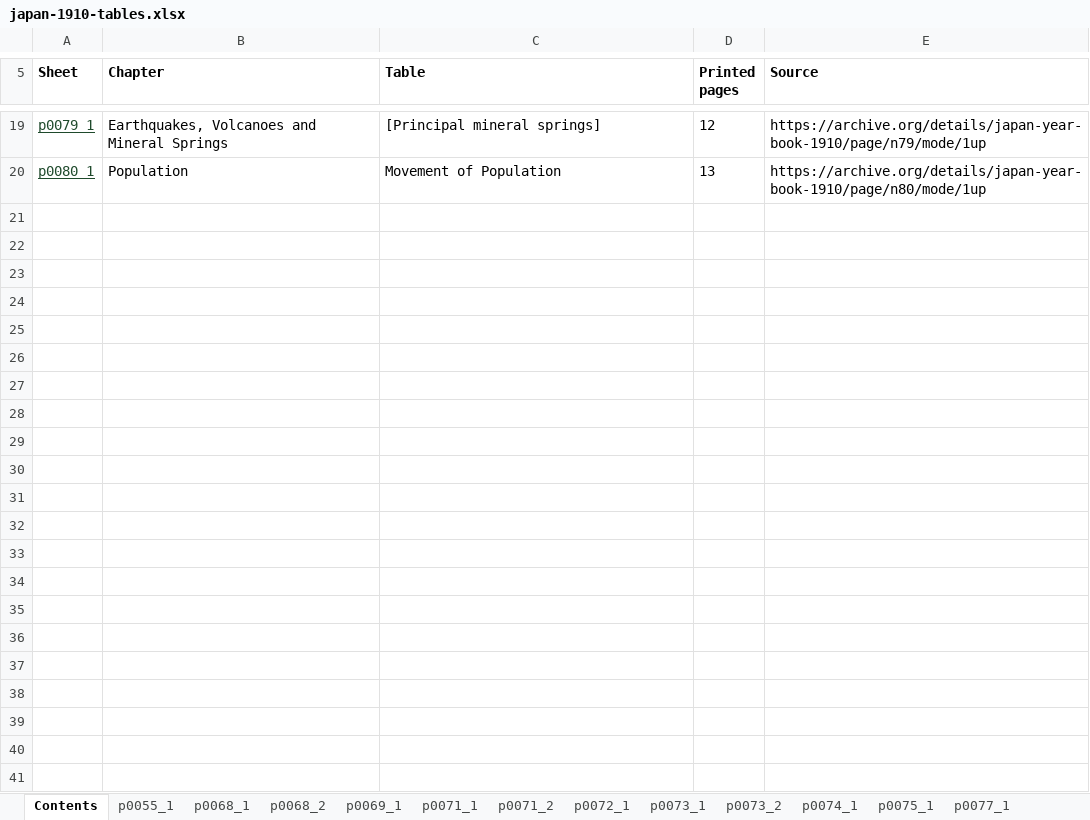
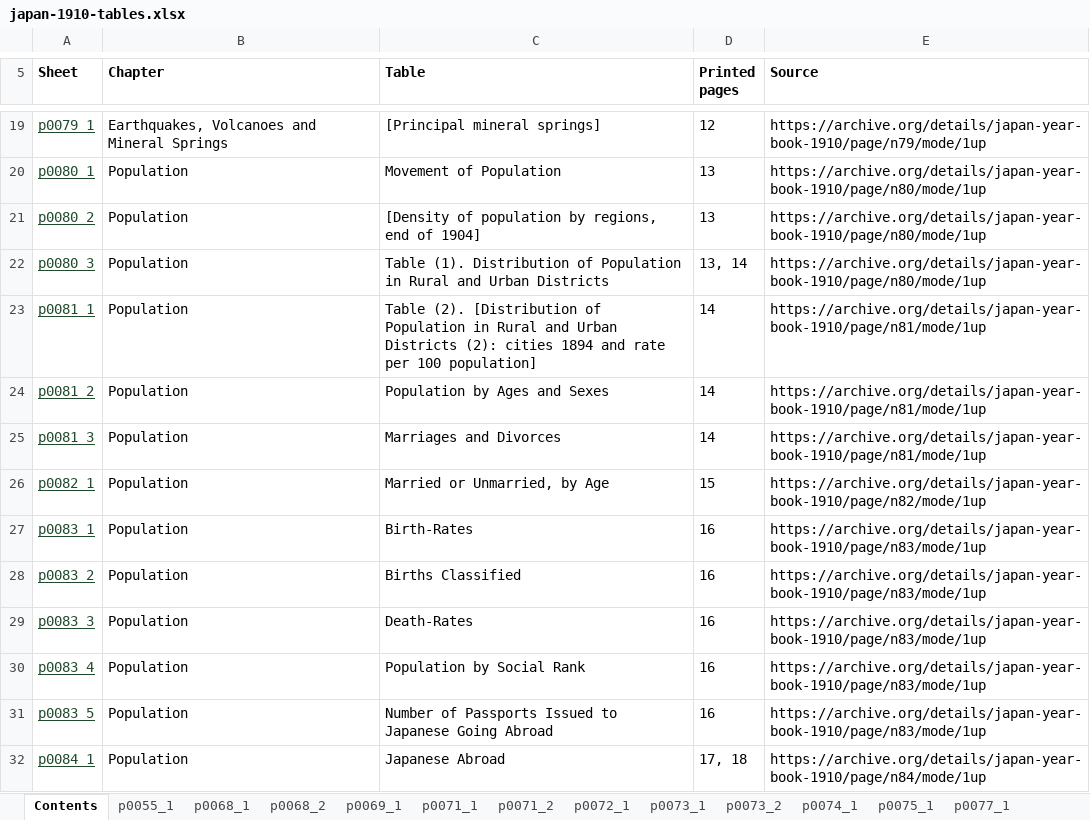
Before and after one commit to kmlawson/playground-stat-tables, an Excel workbook: downloads/japan-1910-tables.xlsx, sheet Contents, drawn as a sheet; only a part is shown, gaps mark what is left out; values as stored, in another font and other column widths than the file's, no borders; the diff names each change by its address in the sheet, - before the commit and + after, or states it on an @@ line.

```diff
--- a/downloads/japan-1910-tables.xlsx (sheet Contents)
+++ b/downloads/japan-1910-tables.xlsx (sheet Contents)
+row 21: p0080_2 | Population | [Density of population by regions, end of 1904] | 13 | https://archive.org/details/japan-year-book-1910/page/n80/mode/1up
+row 22: p0080_3 | Population | Table (1). Distribution of Population in Rural and Urban Districts | 13, 14 | https://archive.org/details/japan-year-book-1910/page/n80/mode/1up
+row 23: p0081_1 | Population | Table (2). [Distribution of Population in Rural and Urban Districts (2): cities 1894 and rate per 100 population] | 14 | https://archive.org/details/japan-year-book-1910/page/n81/mode/1up
+row 24: p0081_2 | Population | Population by Ages and Sexes | 14 | https://archive.org/details/japan-year-book-1910/page/n81/mode/1up
+row 25: p0081_3 | Population | Marriages and Divorces | 14 | https://archive.org/details/japan-year-book-1910/page/n81/mode/1up
+row 26: p0082_1 | Population | Married or Unmarried, by Age | 15 | https://archive.org/details/japan-year-book-1910/page/n82/mode/1up
+row 27: p0083_1 | Population | Birth-Rates | 16 | https://archive.org/details/japan-year-book-1910/page/n83/mode/1up
+row 28: p0083_2 | Population | Births Classified | 16 | https://archive.org/details/japan-year-book-1910/page/n83/mode/1up
+row 29: p0083_3 | Population | Death-Rates | 16 | https://archive.org/details/japan-year-book-1910/page/n83/mode/1up
+row 30: p0083_4 | Population | Population by Social Rank | 16 | https://archive.org/details/japan-year-book-1910/page/n83/mode/1up
+row 31: p0083_5 | Population | Number of Passports Issued to Japanese Going Abroad | 16 | https://archive.org/details/japan-year-book-1910/page/n83/mode/1up
+row 32: p0084_1 | Population | Japanese Abroad | 17, 18 | https://archive.org/details/japan-year-book-1910/page/n84/mode/1up
```
Also changed, not shown: other sheet tabs, downloads/china-1937-43-tables.xlsx, downloads/korea-1929-30-tables.xlsx, 16 other files.
